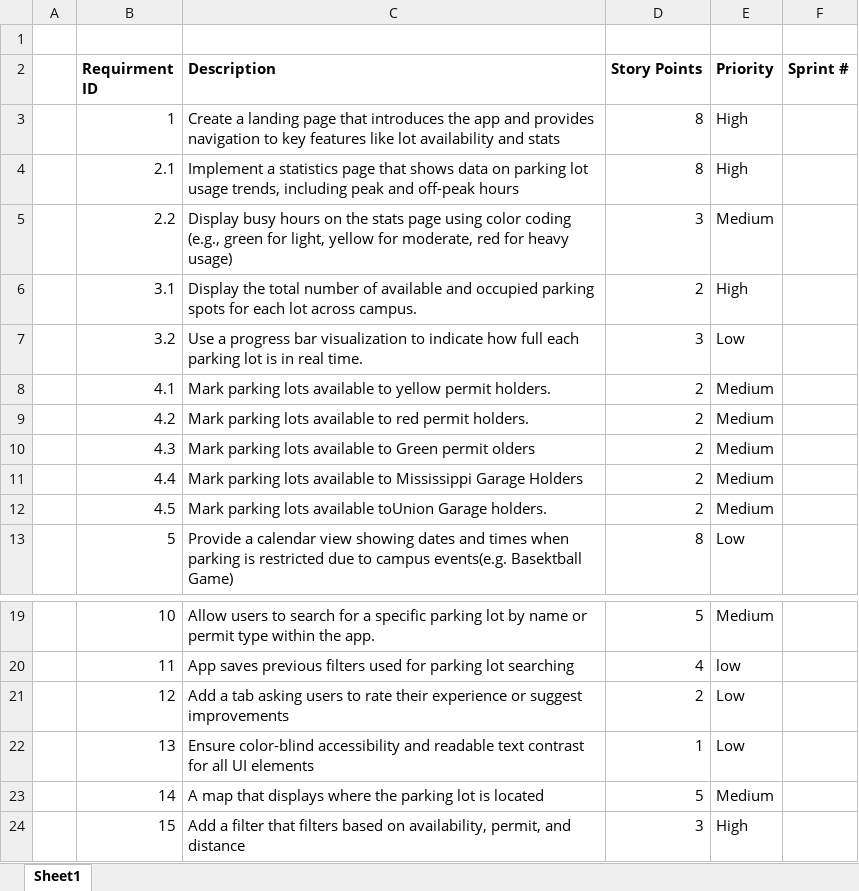
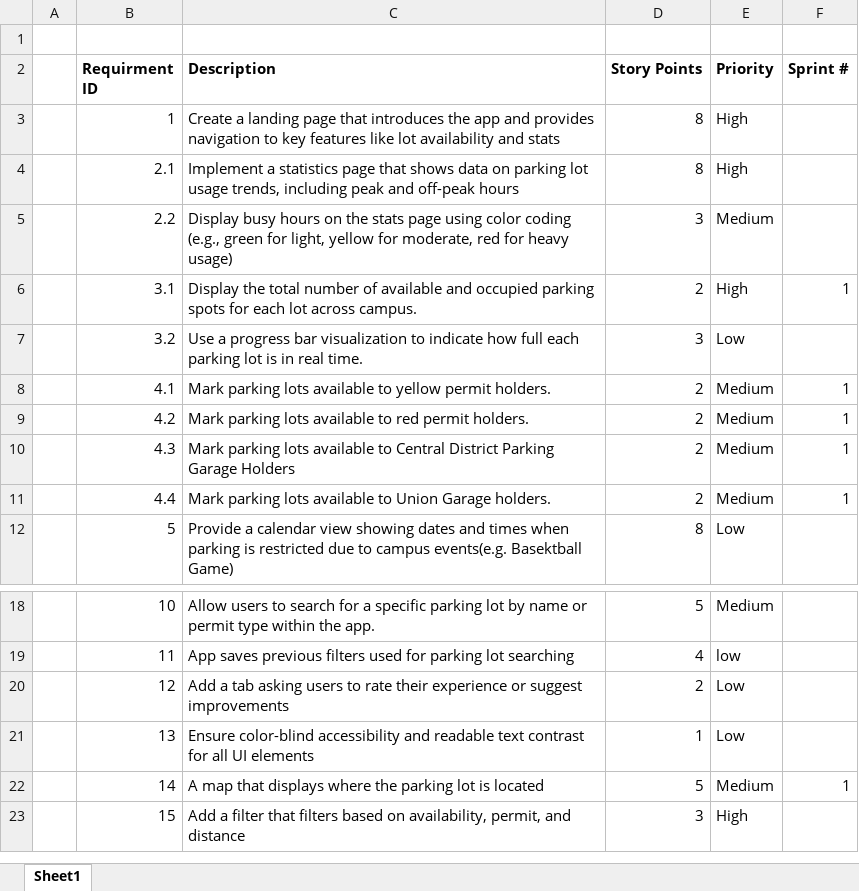
Before and after one commit to SabeenAhmad/EECS581-Project3, an Excel workbook: Documentation/Requirement Stacks.xlsx, sheet Sheet1, drawn as a sheet; only a part is shown, gaps mark what is left out; values as stored, in another font and other column widths than the file's, no borders; removed rows and columns are numbered as before the commit, all else as after; the diff names each change by its address in the sheet, - before the commit and + after, or states it on an @@ line.

Commit message:
adding sprint 1 artificats and system architecture

```diff
--- a/Documentation/Requirement Stacks.xlsx (sheet Sheet1)
+++ b/Documentation/Requirement Stacks.xlsx (sheet Sheet1)
-F6 (Sprint #): (empty)
+F6 (Sprint #): 1
-F8:F11 (Sprint #): (empty)
+F8:F11 (Sprint #): 1
-C10 (Description): …available to Green permit olders
+C10 (Description): …available to Central District Parking Garage Holders
-C11 (Description): …available to Mississippi Garage Holders
+C11 (Description): …available to Union Garage holders.
-row 12:  | 4.5 | Mark parking lots available toUnion Garage holders. | 2 | Medium
-F22 (Sprint #): (empty)
+F22 (Sprint #): 1
```
Also changed, not shown: 8 other files.
